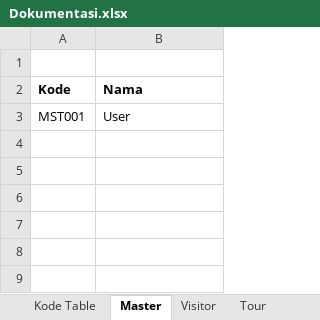
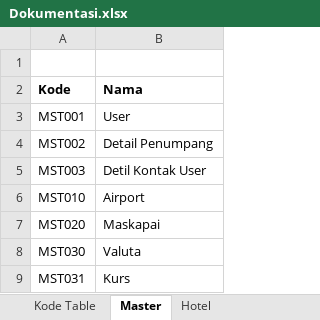
Before and after one commit to loztzero/travel, an Excel workbook: Nita Doc/Dokumentasi.xlsx, sheet Master, drawn as a sheet; values as stored, in another font and other column widths than the file's, no borders; the diff names each change by its address in the sheet, - before the commit and + after, or states it on an @@ line.

```diff
--- a/Nita Doc/Dokumentasi.xlsx (sheet Master)
+++ b/Nita Doc/Dokumentasi.xlsx (sheet Master)
-sheet tab: Tour
+sheet tab: Hotel
-sheet tab: Visitor
+row 4: MST002 | Detail Penumpang
+row 5: MST003 | Detil Kontak User
+row 6: MST010 | Airport
+row 7: MST020 | Maskapai
+row 8: MST030 | Valuta
+row 9: MST031 | Kurs
```
Also changed, not shown: sheet Hotel, sheet Kode Table.
